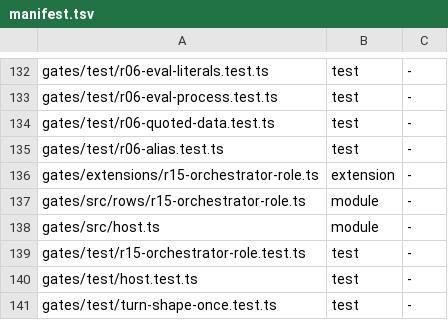
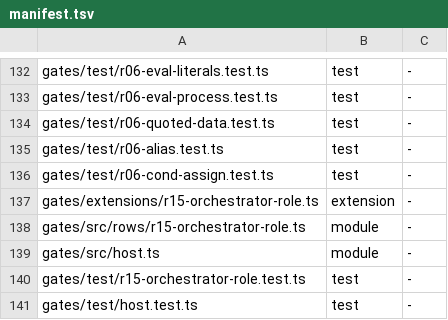
Before and after one commit to loadedsith/agent-system-2.0, a TSV file: install/manifest.tsv, drawn as a sheet; only a part is shown, gaps mark what is left out; the shorter side is filled out with more unchanged rows; the diff names each change by its address in the sheet, - before the commit and + after, or states it on an @@ line.

Commit message:
gates: model conditional and subshell assignments as possible, not definite (MIGRATION 101)
shell-parse carries ok/fail/any exit states through lists, pipelines, if/while/until/for/select/case, braces, break/continue and time, and joins them where paths meet; a maybe-unknown value stays marked through joins and assignments built from it. Subshells, substitutions and non-last pipeline components parse on a copy. Assignment builtins that may fail, maybe-readonly names and shell-special names keep or lose the assignment as the shell would. commands/ops/keywords output unchanged. New test gates/test/r06-cond-assign.test.ts (tagged new/kept against d46b94d). MIGRATION: 101 built; 108-111 filed.

```diff
--- a/install/manifest.tsv
+++ b/install/manifest.tsv
+row 136: gates/test/r06-cond-assign.test.ts | test | -
```
Also changed, not shown: 3 other files.
